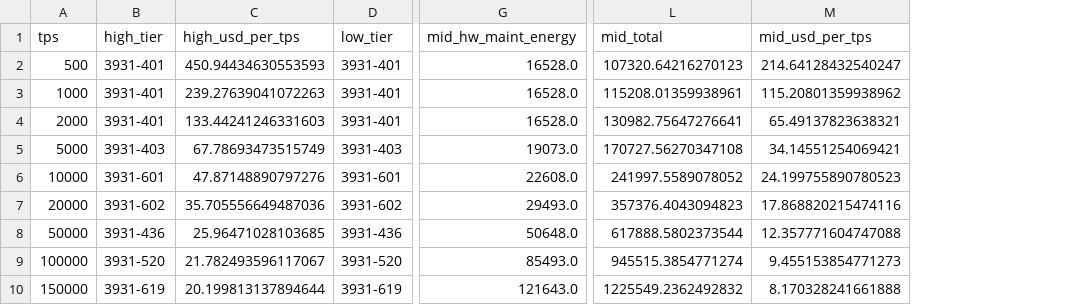
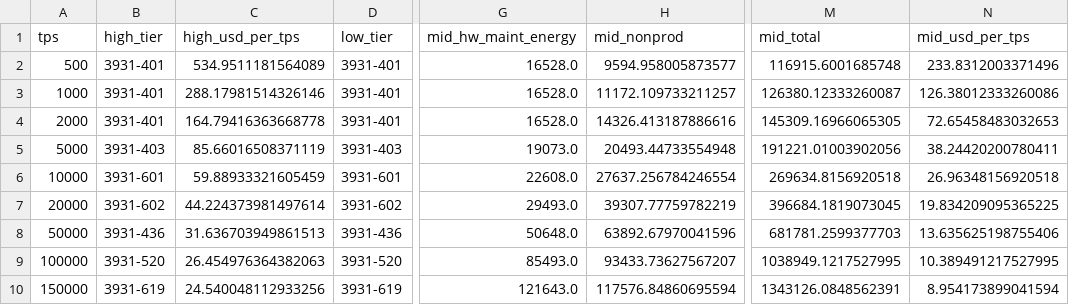
Before and after one commit to Ehan0022/CSE4398, a CSV file: CSE4398/Work_Emirhan/data/out/range_curve_redp_light.csv, drawn as a sheet; only a part is shown, gaps mark what is left out; addresses are those after the commit; the diff names each change by its address in the sheet, - before the commit and + after, or states it on an @@ line.

```diff
--- a/CSE4398/Work_Emirhan/data/out/range_curve_redp_light.csv
+++ b/CSE4398/Work_Emirhan/data/out/range_curve_redp_light.csv
+column H (mid_nonprod), rows 2-10: 9594.958005873577 | 11172.109733211257 | 14326.413187886616 | 20493.44733554948 | 27637.256784246554 | 39307.77759782219 | 63892.67970041596 | 93433.73627567207 | 117576.84860695594
-C2 (high_usd_per_tps): 450.94434630553593
+C2 (high_usd_per_tps): 534.9511181564089
-M2 (mid_total): 107320.64216270123
+M2 (mid_total): 116915.6001685748
-N2 (mid_usd_per_tps): 214.64128432540247
+N2 (mid_usd_per_tps): 233.8312003371496
-C3 (high_usd_per_tps): 239.27639041072263
+C3 (high_usd_per_tps): 288.17981514326146
-M3 (mid_total): 115208.01359938961
+M3 (mid_total): 126380.12333260087
-N3 (mid_usd_per_tps): 115.20801359938962
+N3 (mid_usd_per_tps): 126.38012333260086
-C4 (high_usd_per_tps): 133.44241246331603
+C4 (high_usd_per_tps): 164.79416363668778
-M4 (mid_total): 130982.75647276641
+M4 (mid_total): 145309.16966065305
-N4 (mid_usd_per_tps): 65.49137823638321
+N4 (mid_usd_per_tps): 72.65458483032653
-C5 (high_usd_per_tps): 67.78693473515749
+C5 (high_usd_per_tps): 85.66016508371119
-M5 (mid_total): 170727.56270347108
+M5 (mid_total): 191221.01003902056
-N5 (mid_usd_per_tps): 34.14551254069421
+N5 (mid_usd_per_tps): 38.24420200780411
-C6 (high_usd_per_tps): 47.87148890797276
+C6 (high_usd_per_tps): 59.88933321605459
-M6 (mid_total): 241997.5589078052
+M6 (mid_total): 269634.8156920518
-N6 (mid_usd_per_tps): 24.199755890780523
+N6 (mid_usd_per_tps): 26.96348156920518
-C7 (high_usd_per_tps): 35.705556649487036
+C7 (high_usd_per_tps): 44.224373981497614
-M7 (mid_total): 357376.4043094823
+M7 (mid_total): 396684.1819073045
-N7 (mid_usd_per_tps): 17.868820215474116
+N7 (mid_usd_per_tps): 19.834209095365225
-C8 (high_usd_per_tps): 25.96471028103685
+C8 (high_usd_per_tps): 31.636703949861513
-M8 (mid_total): 617888.5802373544
+M8 (mid_total): 681781.2599377703
-N8 (mid_usd_per_tps): 12.357771604747088
+N8 (mid_usd_per_tps): 13.635625198755406
-C9 (high_usd_per_tps): 21.782493596117067
+C9 (high_usd_per_tps): 26.454976364382063
-M9 (mid_total): 945515.3854771274
+M9 (mid_total): 1038949.1217527995
-N9 (mid_usd_per_tps): 9.455153854771273
+N9 (mid_usd_per_tps): 10.389491217527995
-C10 (high_usd_per_tps): 20.199813137894644
+C10 (high_usd_per_tps): 24.540048112933256
-M10 (mid_total): 1225549.2362492832
+M10 (mid_total): 1343126.0848562391
-N10 (mid_usd_per_tps): 8.170328241661888
+N10 (mid_usd_per_tps): 8.954173899041594
```
Also changed, not shown: CSE4398/Work_Emirhan/data/out/range_curve_oltp_rw.csv, 11 other files.
